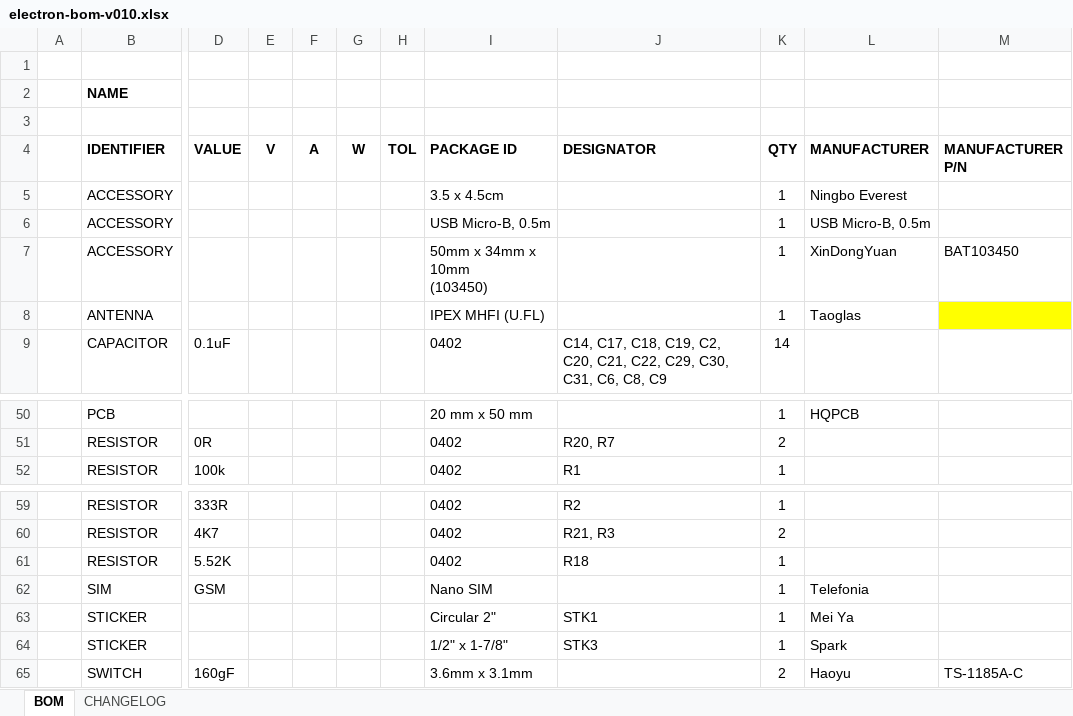
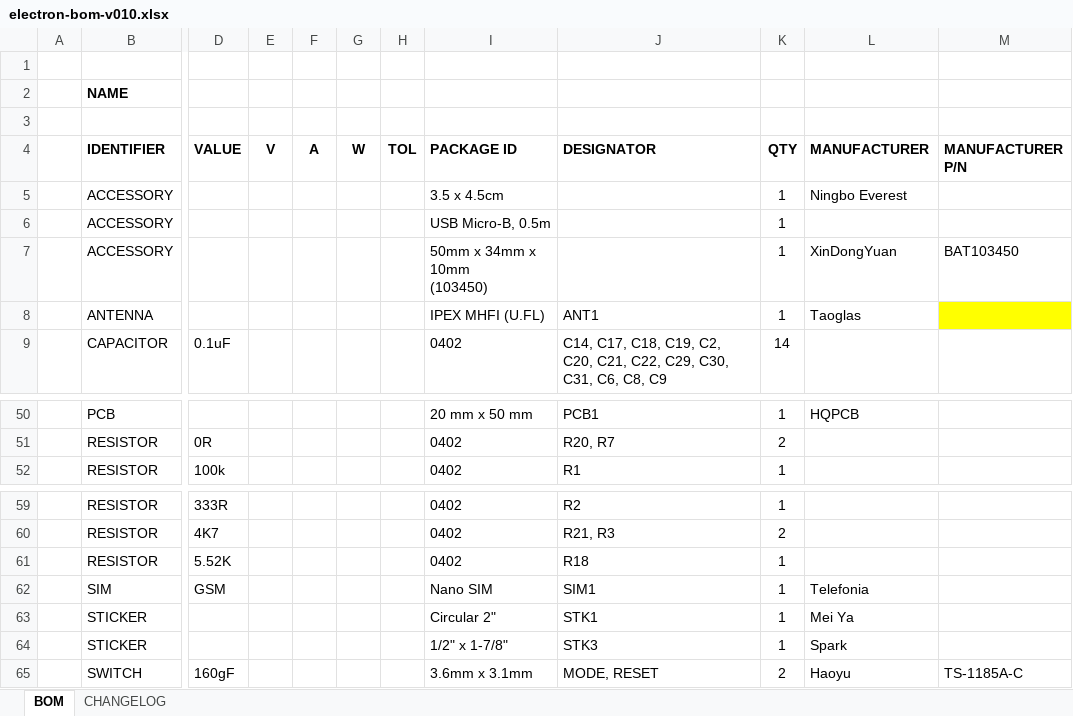
Before and after one commit to particle-iot/electron, an Excel workbook: bom/electron-bom-v010.xlsx, sheet BOM, drawn as a sheet; only a part is shown, gaps mark what is left out; values as stored, in another font and other column widths than the file's, no borders; the diff covers the shown part only; the diff names each change by its address in the sheet, - before the commit and + after, or states it on an @@ line.

```diff
--- a/bom/electron-bom-v010.xlsx (sheet BOM)
+++ b/bom/electron-bom-v010.xlsx (sheet BOM)
-L6 (MANUFACTURER): USB Micro-B, 0.5m
+L6 (MANUFACTURER): (empty)
-J8 (DESIGNATOR): (empty)
+J8 (DESIGNATOR): ANT1
-J50 (DESIGNATOR): (empty)
+J50 (DESIGNATOR): PCB1
-J62 (DESIGNATOR): (empty)
+J62 (DESIGNATOR): SIM1
-J65 (DESIGNATOR): (empty)
+J65 (DESIGNATOR): MODE, RESET
```
Also changed, not shown: 21 edited cells and cell formats elsewhere in this sheet, sheet CHANGELOG.
